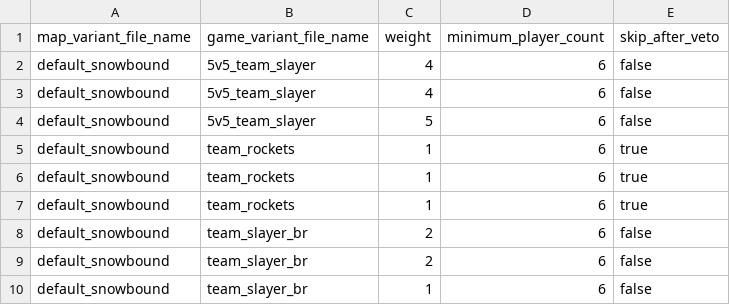
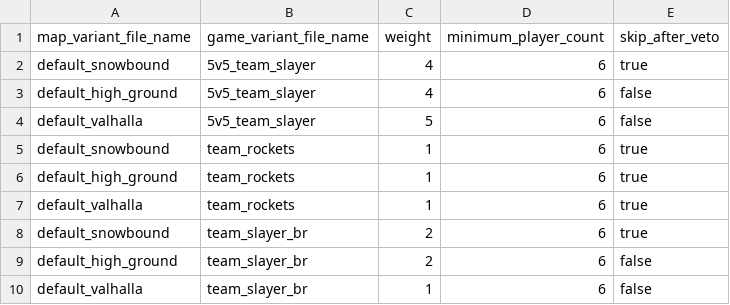
Before and after one commit to Blam-Network/Blam-Title-Storage, a CSV file: Halo 3/Delta/default_hoppers/hoppers/00103/game_set.csv, drawn as a sheet.

```diff
--- a/Halo 3/Delta/default_hoppers/hoppers/00103/game_set.csv
+++ b/Halo 3/Delta/default_hoppers/hoppers/00103/game_set.csv
@@ -1,10 +1,10 @@
 map_variant_file_name,game_variant_file_name,weight,minimum_player_count,skip_after_veto
-default_snowbound,5v5_team_slayer,4,6,false
-default_snowbound,5v5_team_slayer,4,6,false
-default_snowbound,5v5_team_slayer,5,6,false
+default_snowbound,5v5_team_slayer,4,6,true
+default_high_ground,5v5_team_slayer,4,6,false
+default_valhalla,5v5_team_slayer,5,6,false
 default_snowbound,team_rockets,1,6,true
-default_snowbound,team_rockets,1,6,true
-default_snowbound,team_rockets,1,6,true
-default_snowbound,team_slayer_br,2,6,false
-default_snowbound,team_slayer_br,2,6,false
-default_snowbound,team_slayer_br,1,6,false
+default_high_ground,team_rockets,1,6,true
+default_valhalla,team_rockets,1,6,true
+default_snowbound,team_slayer_br,2,6,true
+default_high_ground,team_slayer_br,2,6,false
+default_valhalla,team_slayer_br,1,6,false
```
Also changed, not shown: Halo 3/Delta/default_hoppers/hoppers/00102/game_set.csv, Halo 3/Delta/default_hoppers/hoppers/00104/game_set.csv, 10 other files.
